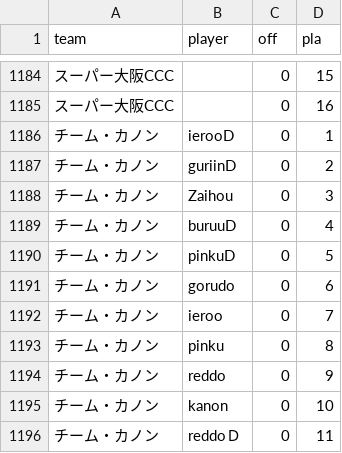
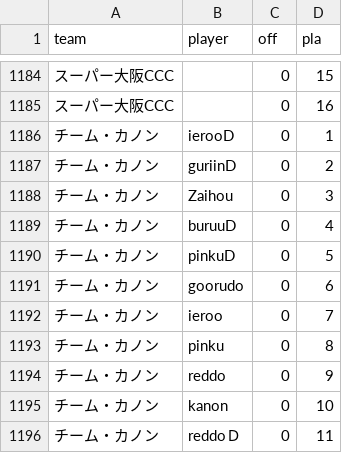
Before and after one commit to morenopilaralejandro/choujigen3mysql, a CSV file: csv/team_player.csv, drawn as a sheet; only a part is shown, gaps mark what is left out; the diff names each change by its address in the sheet, - before the commit and + after, or states it on an @@ line.

```diff
--- a/csv/team_player.csv
+++ b/csv/team_player.csv
-B1191 (player): gorudo
+B1191 (player): goorudo
```
Also changed, not shown: csv/stor.csv, 4 other files.
